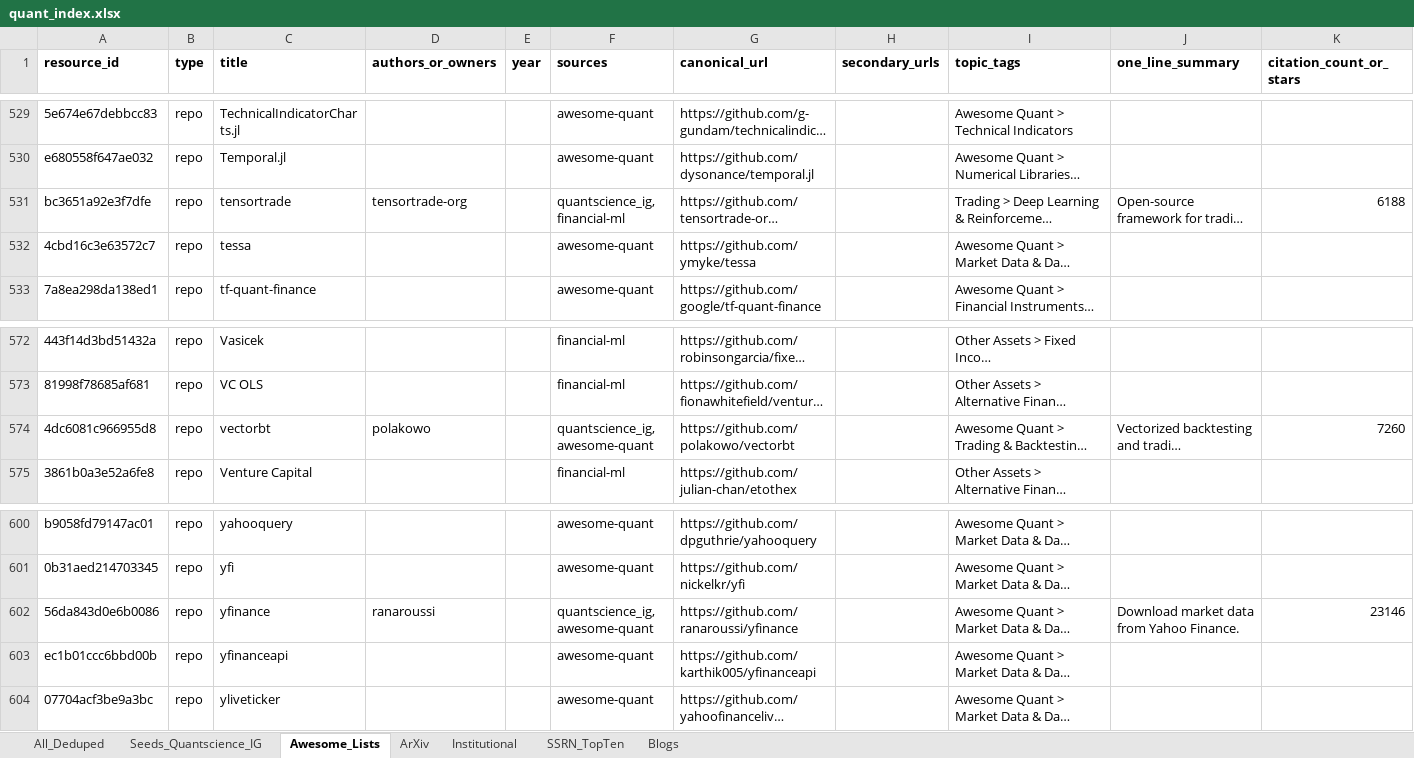
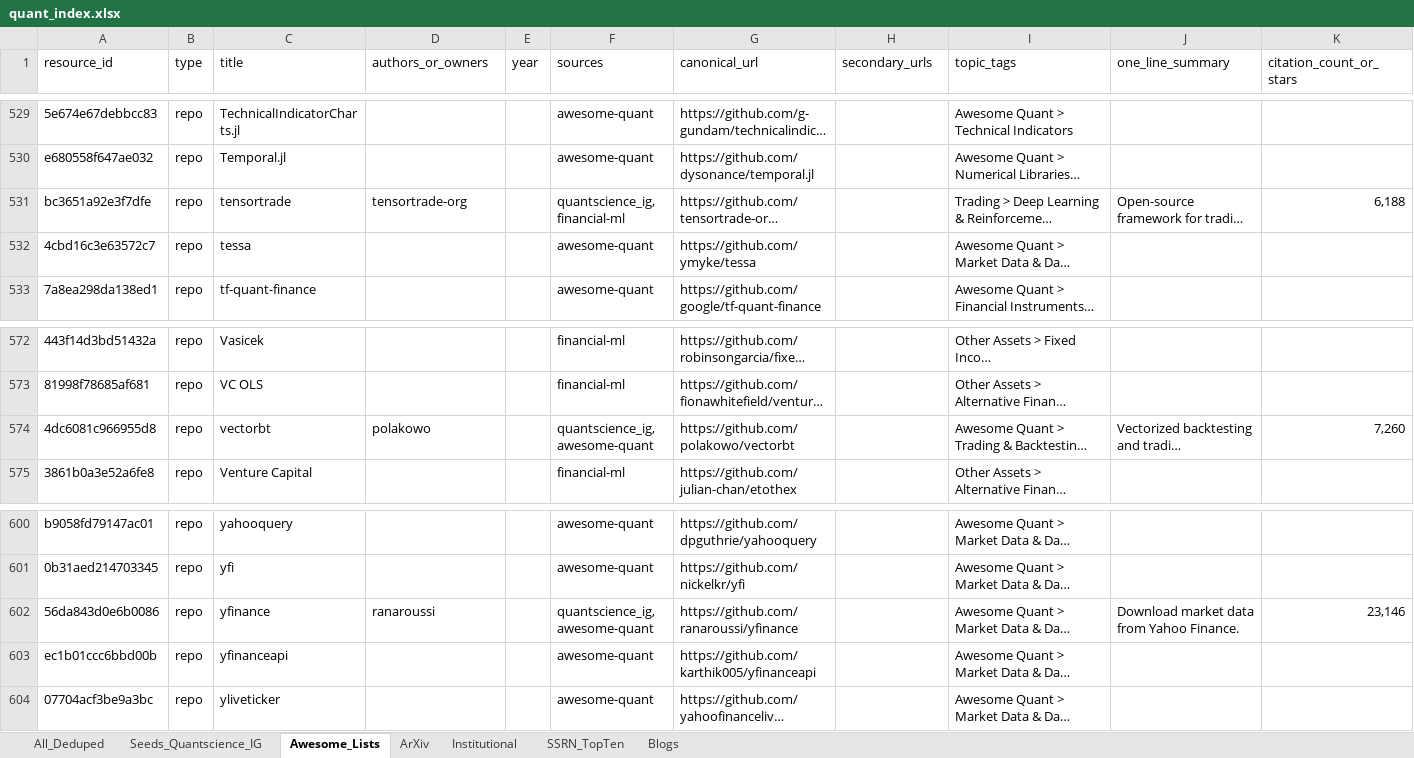
Before and after one commit to Tyalor/symbols-research-textbooks-repos-bump-scripts, an Excel workbook: data/quant_index.xlsx, sheet Awesome_Lists, drawn as a sheet; only a part is shown, gaps mark what is left out; long unchanged cells end in …; values as stored, in another font and other column widths than the file's, no borders; the diff covers the shown part only; the diff names each change by its address in the sheet, - before the commit and + after, or states it on an @@ line.

```diff
--- a/data/quant_index.xlsx (sheet Awesome_Lists)
+++ b/data/quant_index.xlsx (sheet Awesome_Lists)
-A1:K1 bold: on
+A1:K1 bold: off
-K531 (citation_count_or_stars): 6188
+K531 (citation_count_or_stars): 6,188
-K574 (citation_count_or_stars): 7260
+K574 (citation_count_or_stars): 7,260
-K602 (citation_count_or_stars): 23146
+K602 (citation_count_or_stars): 23,146
```
Also changed, not shown: 11 edited cells and cell formats elsewhere in this sheet, sheet All_Deduped, sheet ArXiv, sheet Seeds_Quantscience_IG, sheet SSRN_TopTen, sheet Blogs, sheet Institutional, 3 other files.
